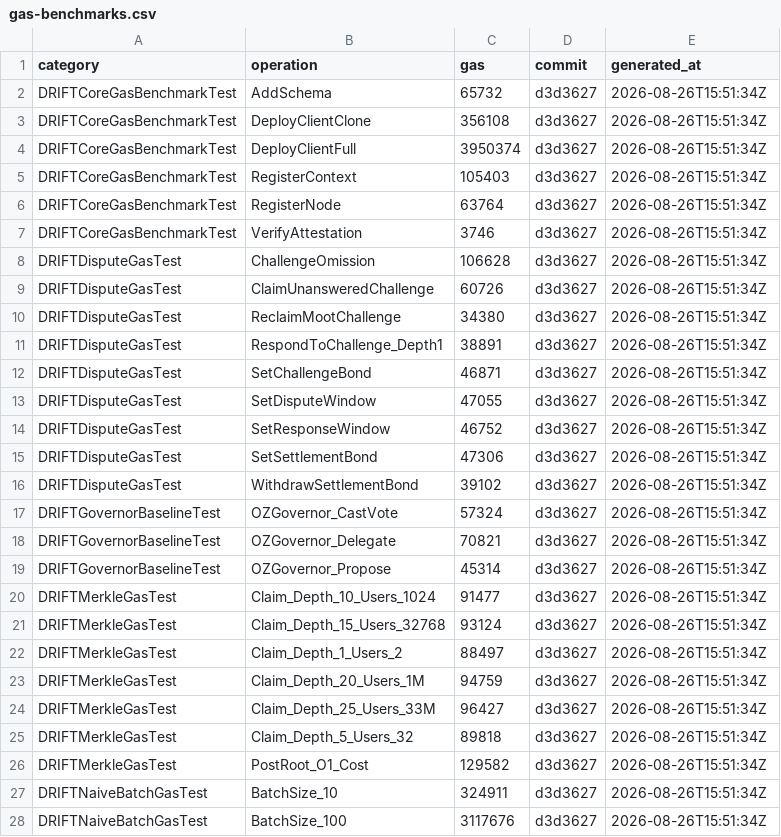
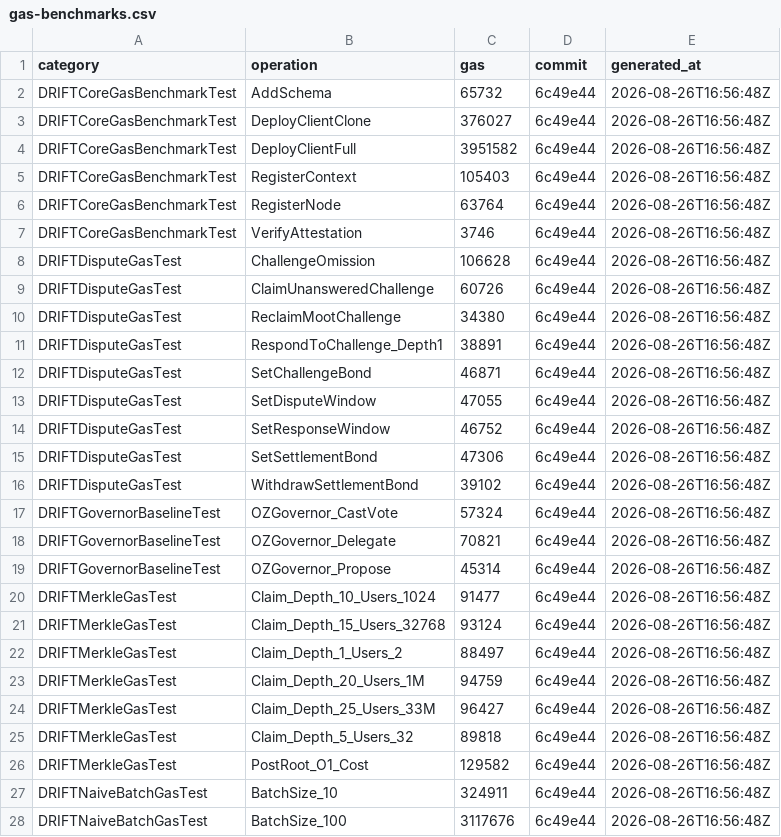
Before and after one commit to Dageus/DRIFT, a CSV file: packages/contracts/measurements/gas-benchmarks.csv, drawn as a sheet; only a part is shown; the diff covers the shown part only.

```diff
--- a/packages/contracts/measurements/gas-benchmarks.csv
+++ b/packages/contracts/measurements/gas-benchmarks.csv
@@ -1,28 +1,28 @@
 category,operation,gas,commit,generated_at
-"DRIFTCoreGasBenchmarkTest","AddSchema","65732","d3d3627","2026-08-26T15:51:34Z"
-"DRIFTCoreGasBenchmarkTest","DeployClientClone","356108","d3d3627","2026-08-26T15:51:34Z"
-"DRIFTCoreGasBenchmarkTest","DeployClientFull","3950374","d3d3627","2026-08-26T15:51:34Z"
-"DRIFTCoreGasBenchmarkTest","RegisterContext","105403","d3d3627","2026-08-26T15:51:34Z"
-"DRIFTCoreGasBenchmarkTest","RegisterNode","63764","d3d3627","2026-08-26T15:51:34Z"
-"DRIFTCoreGasBenchmarkTest","VerifyAttestation","3746","d3d3627","2026-08-26T15:51:34Z"
-"DRIFTDisputeGasTest","ChallengeOmission","106628","d3d3627","2026-08-26T15:51:34Z"
-"DRIFTDisputeGasTest","ClaimUnansweredChallenge","60726","d3d3627","2026-08-26T15:51:34Z"
-"DRIFTDisputeGasTest","ReclaimMootChallenge","34380","d3d3627","2026-08-26T15:51:34Z"
-"DRIFTDisputeGasTest","RespondToChallenge_Depth1","38891","d3d3627","2026-08-26T15:51:34Z"
-"DRIFTDisputeGasTest","SetChallengeBond","46871","d3d3627","2026-08-26T15:51:34Z"
-"DRIFTDisputeGasTest","SetDisputeWindow","47055","d3d3627","2026-08-26T15:51:34Z"
-"DRIFTDisputeGasTest","SetResponseWindow","46752","d3d3627","2026-08-26T15:51:34Z"
-"DRIFTDisputeGasTest","SetSettlementBond","47306","d3d3627","2026-08-26T15:51:34Z"
-"DRIFTDisputeGasTest","WithdrawSettlementBond","39102","d3d3627","2026-08-26T15:51:34Z"
-"DRIFTGovernorBaselineTest","OZGovernor_CastVote","57324","d3d3627","2026-08-26T15:51:34Z"
-"DRIFTGovernorBaselineTest","OZGovernor_Delegate","70821","d3d3627","2026-08-26T15:51:34Z"
-"DRIFTGovernorBaselineTest","OZGovernor_Propose","45314","d3d3627","2026-08-26T15:51:34Z"
-"DRIFTMerkleGasTest","Claim_Depth_10_Users_1024","91477","d3d3627","2026-08-26T15:51:34Z"
-"DRIFTMerkleGasTest","Claim_Depth_15_Users_32768","93124","d3d3627","2026-08-26T15:51:34Z"
-"DRIFTMerkleGasTest","Claim_Depth_1_Users_2","88497","d3d3627","2026-08-26T15:51:34Z"
-"DRIFTMerkleGasTest","Claim_Depth_20_Users_1M","94759","d3d3627","2026-08-26T15:51:34Z"
-"DRIFTMerkleGasTest","Claim_Depth_25_Users_33M","96427","d3d3627","2026-08-26T15:51:34Z"
-"DRIFTMerkleGasTest","Claim_Depth_5_Users_32","89818","d3d3627","2026-08-26T15:51:34Z"
-"DRIFTMerkleGasTest","PostRoot_O1_Cost","129582","d3d3627","2026-08-26T15:51:34Z"
-"DRIFTNaiveBatchGasTest","BatchSize_10","324911","d3d3627","2026-08-26T15:51:34Z"
-"DRIFTNaiveBatchGasTest","BatchSize_100","3117676","d3d3627","2026-08-26T15:51:34Z"
+"DRIFTCoreGasBenchmarkTest","AddSchema","65732","6c49e44","2026-08-26T16:56:48Z"
+"DRIFTCoreGasBenchmarkTest","DeployClientClone","376027","6c49e44","2026-08-26T16:56:48Z"
+"DRIFTCoreGasBenchmarkTest","DeployClientFull","3951582","6c49e44","2026-08-26T16:56:48Z"
+"DRIFTCoreGasBenchmarkTest","RegisterContext","105403","6c49e44","2026-08-26T16:56:48Z"
+"DRIFTCoreGasBenchmarkTest","RegisterNode","63764","6c49e44","2026-08-26T16:56:48Z"
+"DRIFTCoreGasBenchmarkTest","VerifyAttestation","3746","6c49e44","2026-08-26T16:56:48Z"
+"DRIFTDisputeGasTest","ChallengeOmission","106628","6c49e44","2026-08-26T16:56:48Z"
+"DRIFTDisputeGasTest","ClaimUnansweredChallenge","60726","6c49e44","2026-08-26T16:56:48Z"
+"DRIFTDisputeGasTest","ReclaimMootChallenge","34380","6c49e44","2026-08-26T16:56:48Z"
+"DRIFTDisputeGasTest","RespondToChallenge_Depth1","38891","6c49e44","2026-08-26T16:56:48Z"
+"DRIFTDisputeGasTest","SetChallengeBond","46871","6c49e44","2026-08-26T16:56:48Z"
+"DRIFTDisputeGasTest","SetDisputeWindow","47055","6c49e44","2026-08-26T16:56:48Z"
+"DRIFTDisputeGasTest","SetResponseWindow","46752","6c49e44","2026-08-26T16:56:48Z"
+"DRIFTDisputeGasTest","SetSettlementBond","47306","6c49e44","2026-08-26T16:56:48Z"
+"DRIFTDisputeGasTest","WithdrawSettlementBond","39102","6c49e44","2026-08-26T16:56:48Z"
+"DRIFTGovernorBaselineTest","OZGovernor_CastVote","57324","6c49e44","2026-08-26T16:56:48Z"
+"DRIFTGovernorBaselineTest","OZGovernor_Delegate","70821","6c49e44","2026-08-26T16:56:48Z"
+"DRIFTGovernorBaselineTest","OZGovernor_Propose","45314","6c49e44","2026-08-26T16:56:48Z"
+"DRIFTMerkleGasTest","Claim_Depth_10_Users_1024","91477","6c49e44","2026-08-26T16:56:48Z"
+"DRIFTMerkleGasTest","Claim_Depth_15_Users_32768","93124","6c49e44","2026-08-26T16:56:48Z"
+"DRIFTMerkleGasTest","Claim_Depth_1_Users_2","88497","6c49e44","2026-08-26T16:56:48Z"
+"DRIFTMerkleGasTest","Claim_Depth_20_Users_1M","94759","6c49e44","2026-08-26T16:56:48Z"
+"DRIFTMerkleGasTest","Claim_Depth_25_Users_33M","96427","6c49e44","2026-08-26T16:56:48Z"
+"DRIFTMerkleGasTest","Claim_Depth_5_Users_32","89818","6c49e44","2026-08-26T16:56:48Z"
+"DRIFTMerkleGasTest","PostRoot_O1_Cost","129582","6c49e44","2026-08-26T16:56:48Z"
+"DRIFTNaiveBatchGasTest","BatchSize_10","324911","6c49e44","2026-08-26T16:56:48Z"
+"DRIFTNaiveBatchGasTest","BatchSize_100","3117676","6c49e44","2026-08-26T16:56:48Z"
```
Also changed, not shown: 50 edited cells elsewhere in this file, packages/contracts/measurements/naive-batch-regression.csv, packages/contracts/measurements/proof-size-vs-depth.csv, 9 other files.
